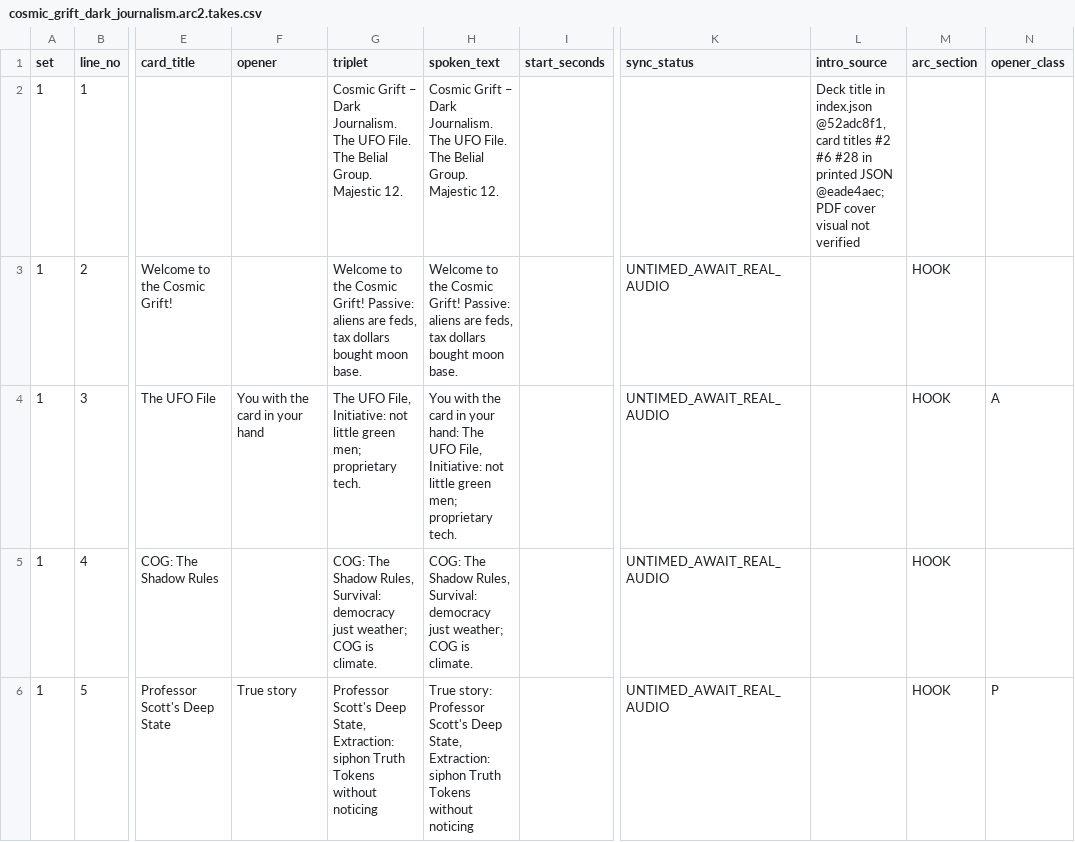
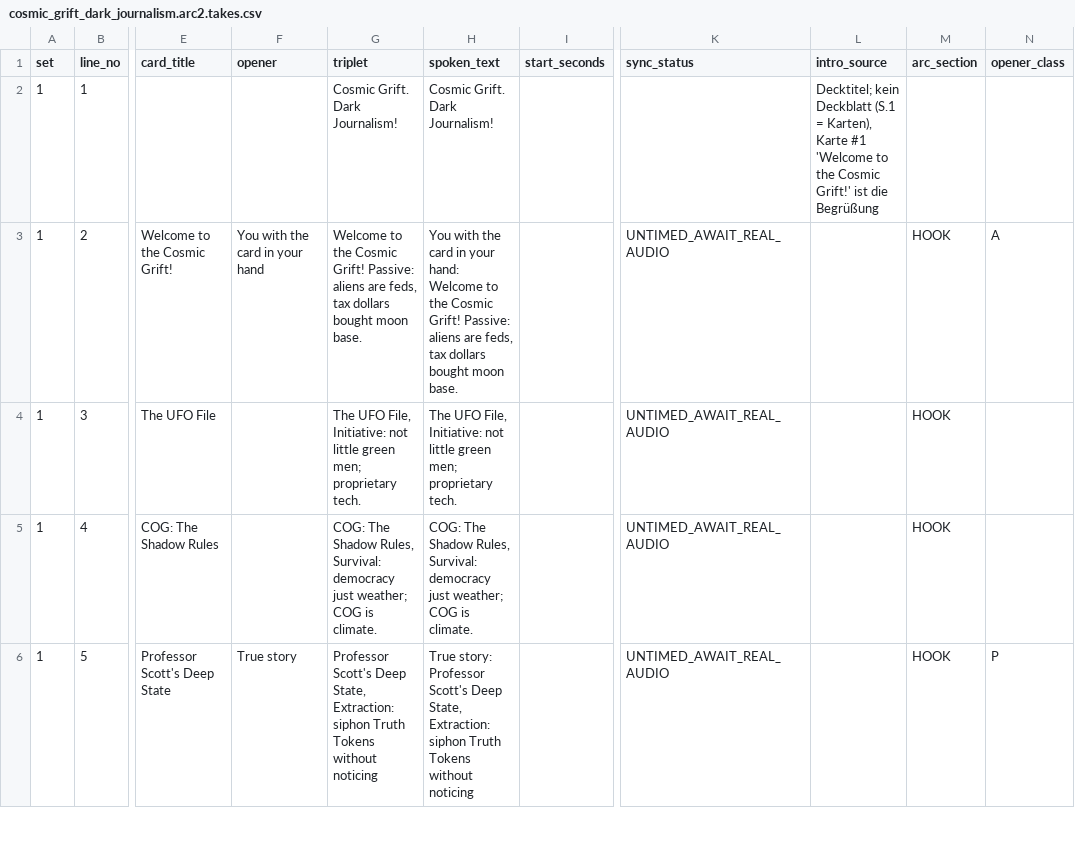
Before and after one commit to georg-doc/kayfabizarro, a CSV file: tools/KFB-ToolBox/_inbox/KFB_HUB/30_DECISIONS/replies/OPENER_ARC_R2/cosmic_grift_dark_journalism.arc2.takes.csv, drawn as a sheet; only a part is shown, gaps mark what is left out; the diff names each change by its address in the sheet, - before the commit and + after, or states it on an @@ line.

```diff
--- a/tools/KFB-ToolBox/_inbox/KFB_HUB/30_DECISIONS/replies/OPENER_ARC_R2/cosmic_grift_dark_journalism.arc2.takes.csv
+++ b/tools/KFB-ToolBox/_inbox/KFB_HUB/30_DECISIONS/replies/OPENER_ARC_R2/cosmic_grift_dark_journalism.arc2.takes.csv
-G2 (triplet): Cosmic Grift – Dark Journalism. The UFO File. The Belial Group. Majestic 12.
+G2 (triplet): Cosmic Grift. Dark Journalism!
-H2 (spoken_text): Cosmic Grift – Dark Journalism. The UFO File. The Belial Group. Majestic 12.
+H2 (spoken_text): Cosmic Grift. Dark Journalism!
-L2 (intro_source): Deck title in index.json @52adc8f1, card titles #2 #6 #28 in printed JSON @eade4aec; PDF cover visual not verified
+L2 (intro_source): Decktitel; kein Deckblatt (S.1 = Karten), Karte #1 'Welcome to the Cosmic Grift!' ist die Begrüßung
-F3 (opener): (empty)
+F3 (opener): You with the card in your hand
-H3 (spoken_text): Welcome to…
+H3 (spoken_text): You with the card in your hand: Welcome to…
-N3 (opener_class): (empty)
+N3 (opener_class): A
-F4 (opener): You with the card in your hand
+F4 (opener): (empty)
-H4 (spoken_text): You with the card in your hand: The UFO…
+H4 (spoken_text): The UFO…
-N4 (opener_class): A
+N4 (opener_class): (empty)
```
Also changed, not shown: tools/KFB-ToolBox/_inbox/KFB_HUB/30_DECISIONS/replies/OPENER_ARC_R2/pharaoh_piledriver.arc2.takes.csv, tools/KFB-ToolBox/_inbox/KFB_HUB/30_DECISIONS/replies/OPENER_ARC_R2/trust_and_betrayal.arc2.takes.csv, 9 other files.
